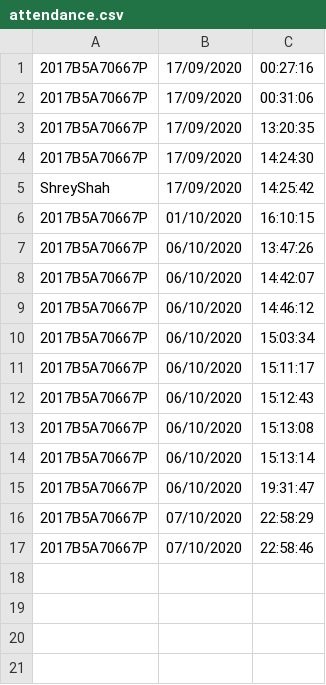
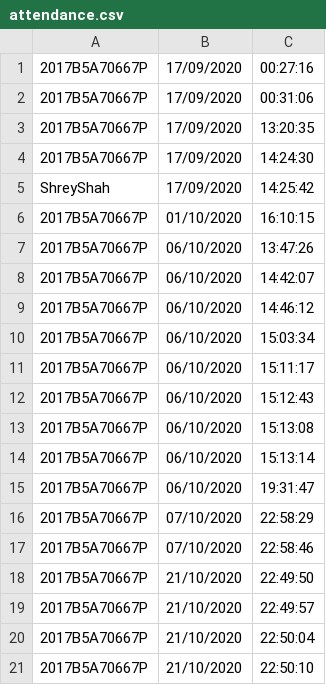
Before and after one commit to avi1299/face_recognition_system, a CSV file: static/data/attendance.csv, drawn as a sheet; the diff names each change by its address in the sheet, - before the commit and + after, or states it on an @@ line.

```diff
--- a/static/data/attendance.csv
+++ b/static/data/attendance.csv
+row 18: 2017B5A70667P | 21/10/2020 | 22:49:50
+row 19: 2017B5A70667P | 21/10/2020 | 22:49:57
+row 20: 2017B5A70667P | 21/10/2020 | 22:50:04
+row 21: 2017B5A70667P | 21/10/2020 | 22:50:10
```
Also changed, not shown: 13 other files.
